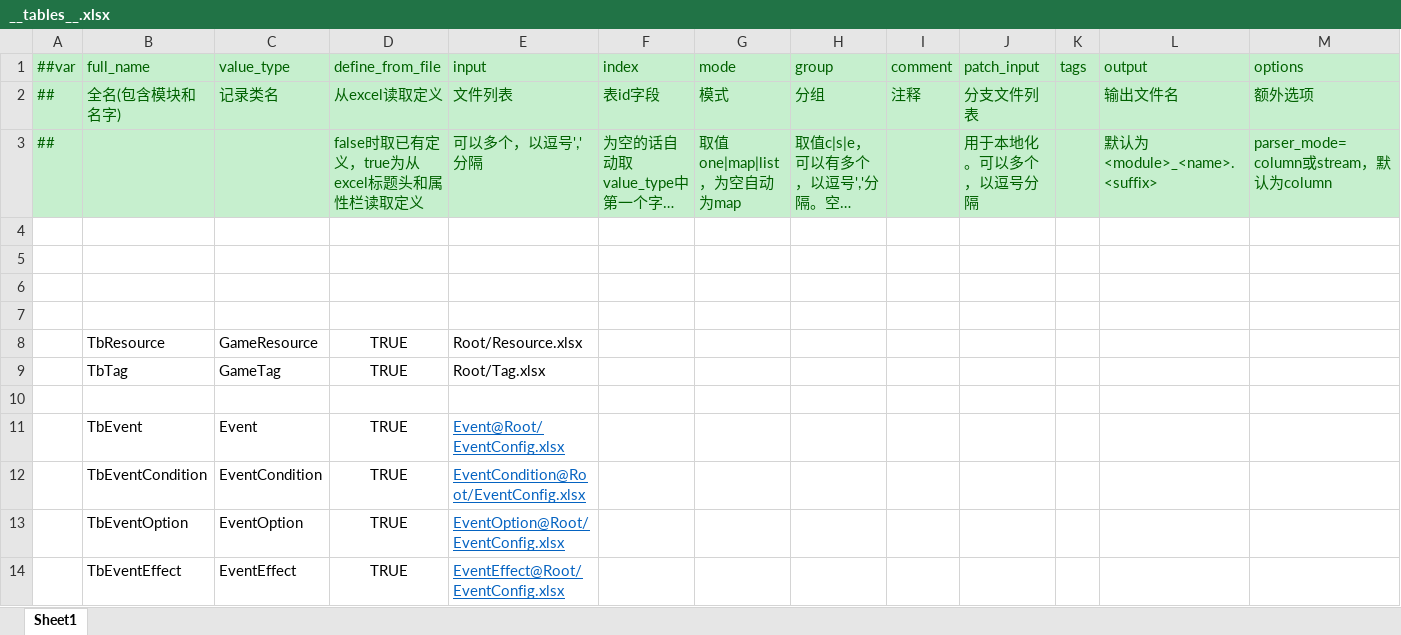
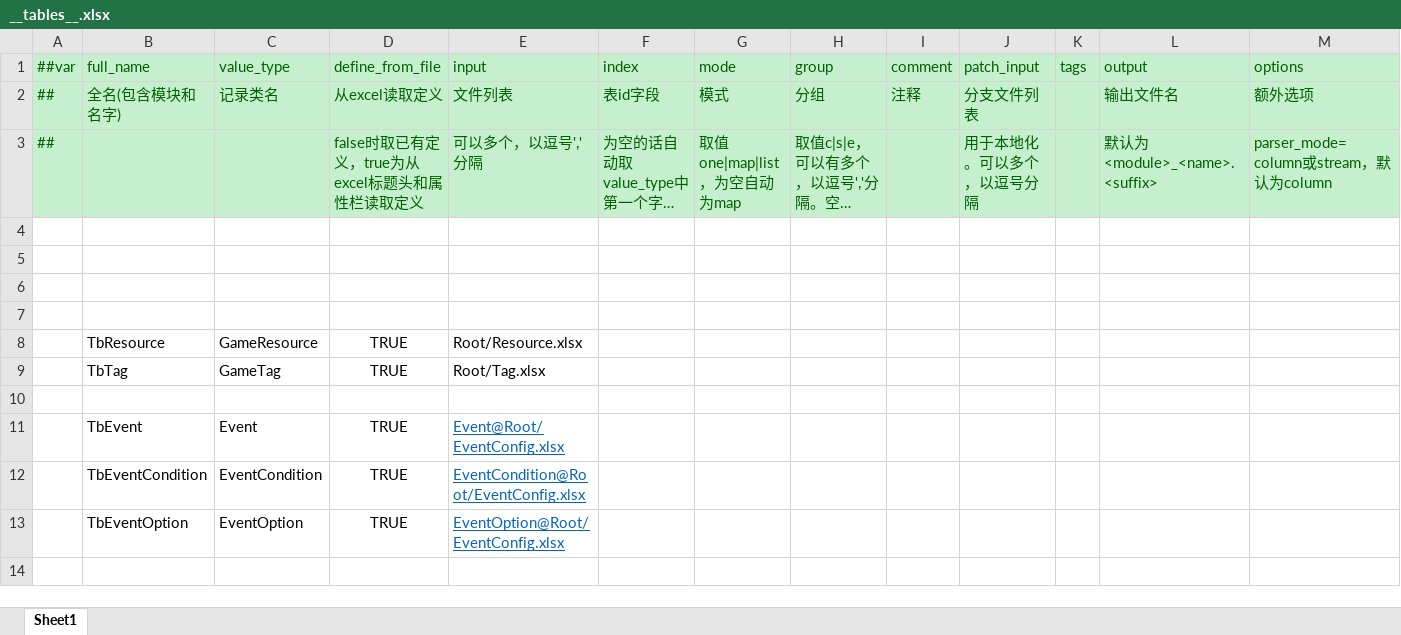
Before and after one commit to fireboltTZ/RootsPinkShark, an Excel workbook: Luban/Config/Datas/__tables__.xlsx, sheet Sheet1, drawn as a sheet; long unchanged cells end in …; values as stored, in another font and other column widths than the file's, no borders; the diff names each change by its address in the sheet, - before the commit and + after, or states it on an @@ line.

```diff
--- a/Luban/Config/Datas/__tables__.xlsx (sheet Sheet1)
+++ b/Luban/Config/Datas/__tables__.xlsx (sheet Sheet1)
-row 14:  | TbEventEffect | EventEffect | TRUE | EventEffect@Root/EventConfig.xlsx
```
Also changed, not shown: Luban/Config/Datas/Root/EventConfig.xlsx, Luban/Config/Datas/Root/Resource.xlsx, 47 other files.
